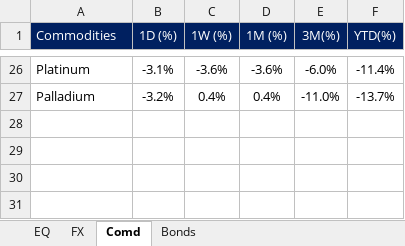
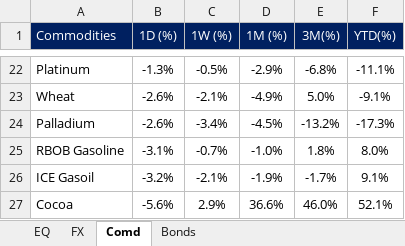
Before and after one commit to harshshivlani/fg-app, an Excel workbook: EQ-FX.xlsx, sheet Comd, drawn as a sheet; only a part is shown, gaps mark what is left out; values as stored, in another font and other column widths than the file's, no borders; conditional formats not drawn; addresses are those after the commit; the diff covers the shown part only; the diff names each change by its address in the sheet, - before the commit and + after, or states it on an @@ line.

```diff
--- a/EQ-FX.xlsx (sheet Comd)
+++ b/EQ-FX.xlsx (sheet Comd)
-B22 (1D (%)): -3.1%
+B22 (1D (%)): -1.3%
-C22 (1W (%)): -3.6%
+C22 (1W (%)): -0.5%
-D22 (1M (%)): -3.6%
+D22 (1M (%)): -2.9%
-E22 (3M(%)): -6.0%
+E22 (3M(%)): -6.8%
-F22 (YTD(%)): -11.4%
+F22 (YTD(%)): -11.1%
+row 23: Wheat | -2.6% | -2.1% | -4.9% | 5.0% | -9.1%
-B24 (1D (%)): -3.2%
+B24 (1D (%)): -2.6%
-C24 (1W (%)): 0.4%
+C24 (1W (%)): -3.4%
-D24 (1M (%)): 0.4%
+D24 (1M (%)): -4.5%
-E24 (3M(%)): -11.0%
+E24 (3M(%)): -13.2%
-F24 (YTD(%)): -13.7%
+F24 (YTD(%)): -17.3%
+row 25: RBOB Gasoline | -3.1% | -0.7% | -1.0% | 1.8% | 8.0%
+row 26: ICE Gasoil | -3.2% | -2.1% | -1.9% | -1.7% | 9.1%
+row 27: Cocoa | -5.6% | 2.9% | 36.6% | 46.0% | 52.1%
```
Also changed, not shown: 13 added rows, 17 removed rows and 34 edited cells elsewhere in this sheet, sheet EQ, sheet FX, sheet Bonds, formulas that keep their value, GEQETF_N.xlsx, GFI_N.xlsx, 2 other files.
